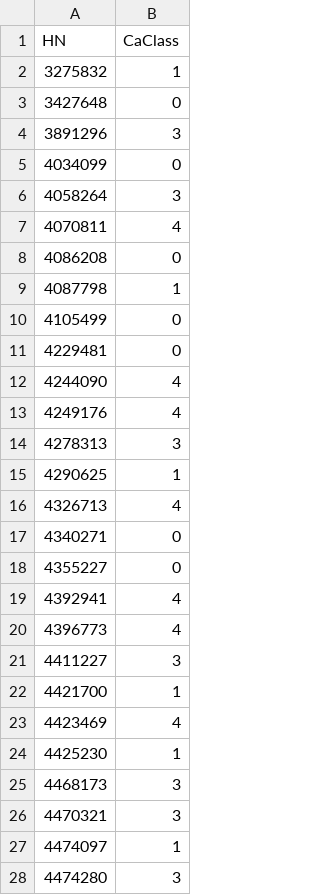
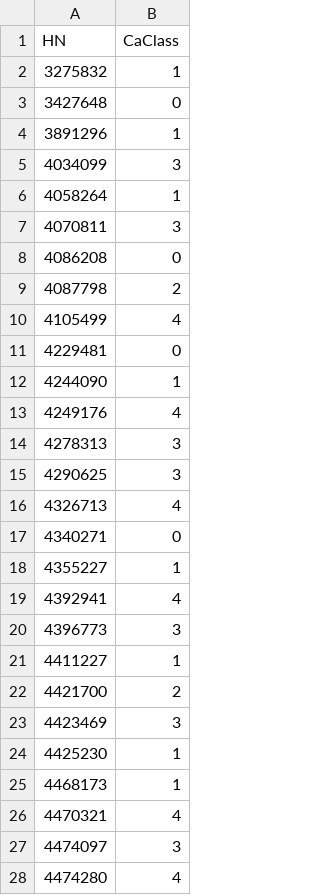
Before and after one commit to ThanapornArtid/ecghackathon, a CSV file: submission.csv, drawn as a sheet.

```diff
--- a/submission.csv
+++ b/submission.csv
@@ -3,26 +3,26 @@ HN,CaClass
 3427648,0
-3891296,3
-4034099,0
-4058264,3
-4070811,4
+3891296,1
+4034099,3
+4058264,1
+4070811,3
 4086208,0
-4087798,1
-4105499,0
+4087798,2
+4105499,4
 4229481,0
-4244090,4
+4244090,1
 4249176,4
 4278313,3
-4290625,1
+4290625,3
 4326713,4
 4340271,0
-4355227,0
+4355227,1
 4392941,4
-4396773,4
-4411227,3
-4421700,1
-4423469,4
+4396773,3
+4411227,1
+4421700,2
+4423469,3
 4425230,1
-4468173,3
-4470321,3
-4474097,1
-4474280,3
+4468173,1
+4470321,4
+4474097,3
+4474280,4
```
Also changed, not shown: 2 other files.
